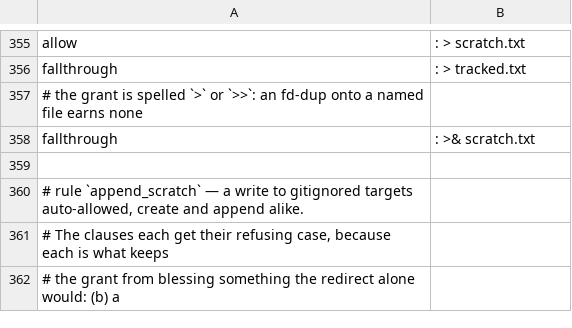
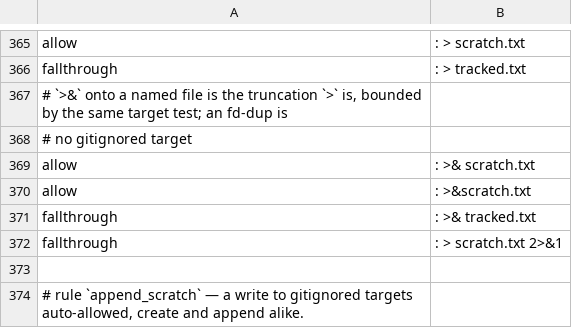
Before and after one commit to checkwright/checkwright, a TSV file: guard-kit/guard-tests/cases.tsv, drawn as a sheet; only a part is shown, gaps mark what is left out; the shorter side is filled out with more unchanged rows; the diff covers the shown part only.

```diff
--- a/guard-kit/guard-tests/cases.tsv
+++ b/guard-kit/guard-tests/cases.tsv
@@ -356,4 +366,8 @@ allow	: > scratch.txt
 fallthrough	: > tracked.txt
-# the grant is spelled `>` or `>>`: an fd-dup onto a named file earns none
-fallthrough	: >& scratch.txt
+# `>&` onto a named file is the truncation `>` is, bounded by the same target test; an fd-dup is
+# no gitignored target
+allow	: >& scratch.txt
+allow	: >&scratch.txt
+fallthrough	: >& tracked.txt
+fallthrough	: > scratch.txt 2>&1
 
```
Also changed, not shown: 16 added rows elsewhere in this file, guard-kit/guard-tests/variant-limits.tsv, 9 other files.
